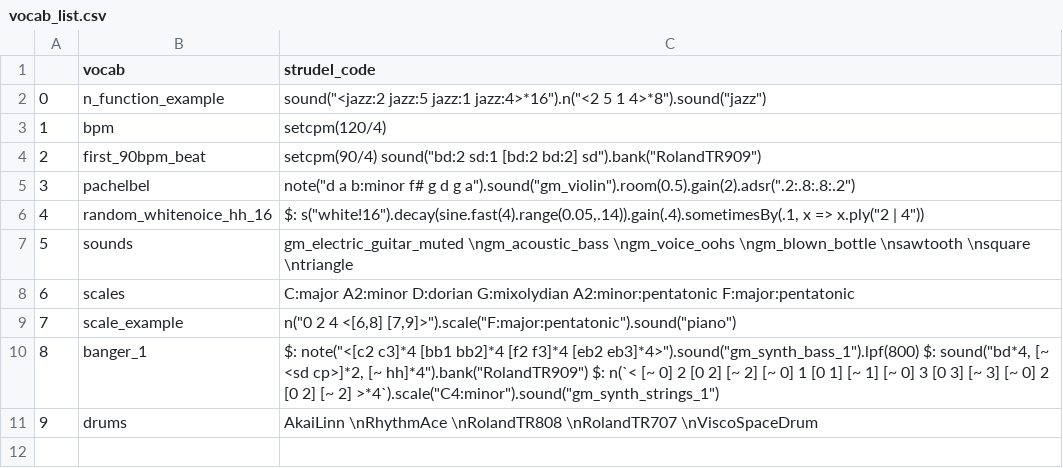
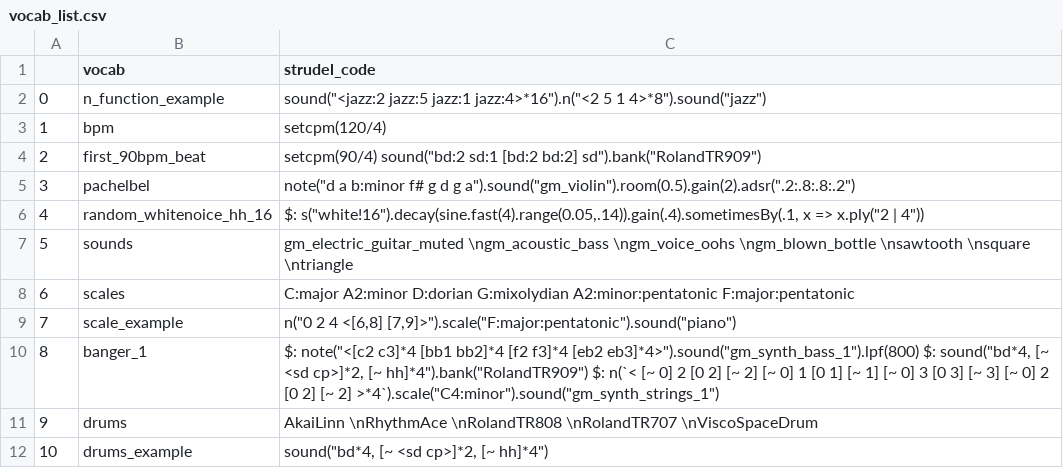
Before and after one commit to elomit/Strudel-Project-1, a CSV file: vocab_list.csv, drawn as a sheet; the diff names each change by its address in the sheet, - before the commit and + after, or states it on an @@ line.

Commit message:
update vocab_list

```diff
--- a/vocab_list.csv
+++ b/vocab_list.csv
+row 12: 10 | drums_example | sound("bd*4, [~ <sd cp>]*2, [~ hh]*4")
```
